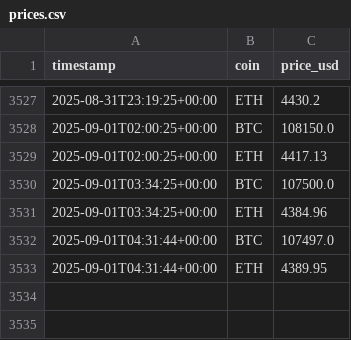
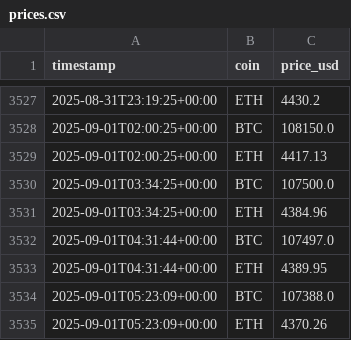
Before and after one commit to andyresonner/crypto-etl, a CSV file: prices.csv, drawn as a sheet; only a part is shown, gaps mark what is left out; the diff names each change by its address in the sheet, - before the commit and + after, or states it on an @@ line.

```diff
--- a/prices.csv
+++ b/prices.csv
+row 3534: 2025-09-01T05:23:09+00:00 | BTC | 107388.0
+row 3535: 2025-09-01T05:23:09+00:00 | ETH | 4370.26
```
Also changed, not shown: 2 other files.
